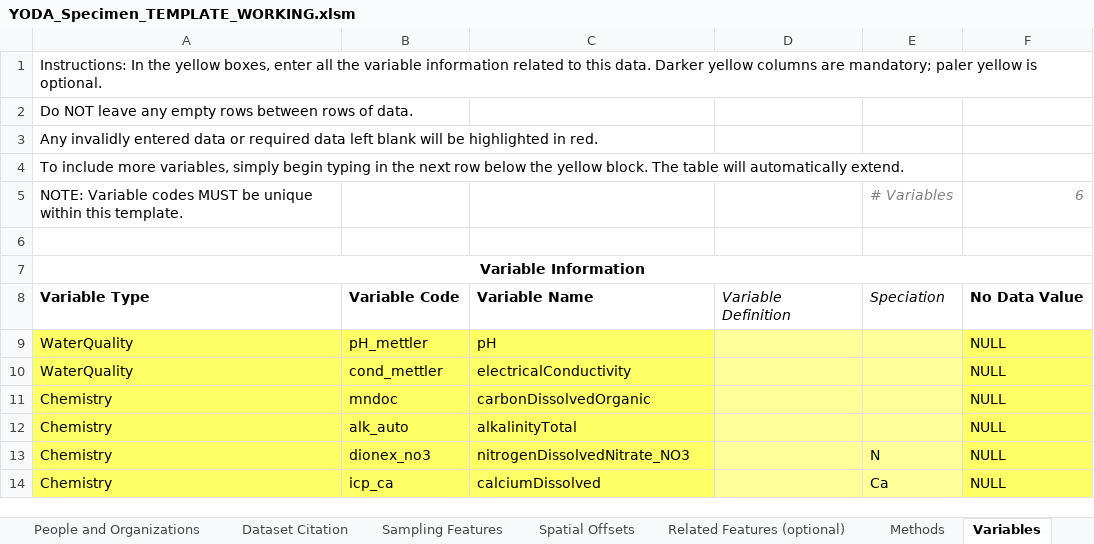
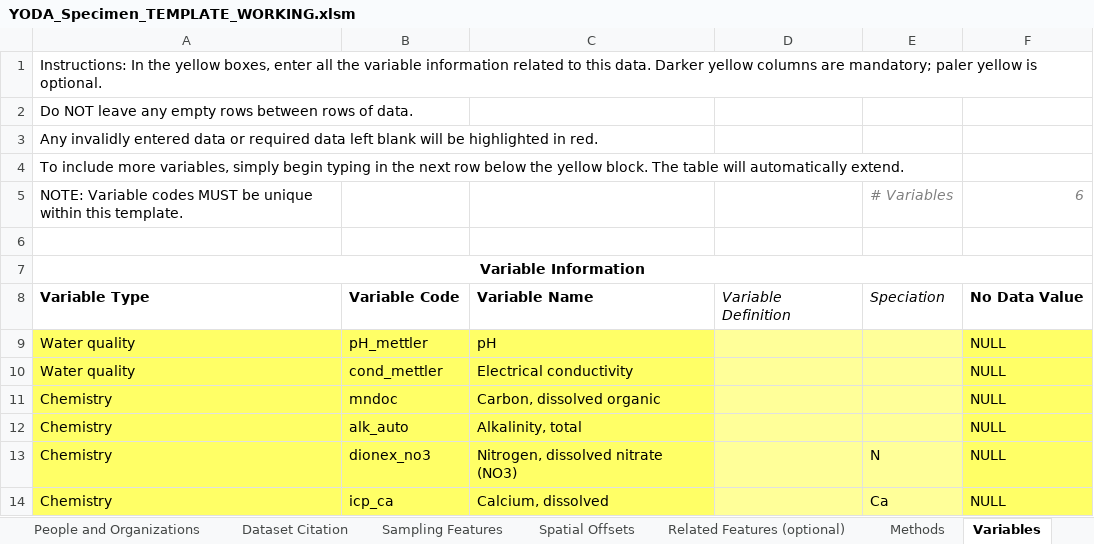
Before and after one commit to ODM2/YODA-File, an Excel workbook: ExcelTemplates/Prototypes/YODA_Specimen_TEMPLATE_WORKING.xlsm, sheet Variables, drawn as a sheet; values as stored, in another font and other column widths than the file's, no borders; conditional formats and table styles not drawn; the diff names each change by its address in the sheet, - before the commit and + after, or states it on an @@ line.

```diff
--- a/ExcelTemplates/Prototypes/YODA_Specimen_TEMPLATE_WORKING.xlsm (sheet Variables)
+++ b/ExcelTemplates/Prototypes/YODA_Specimen_TEMPLATE_WORKING.xlsm (sheet Variables)
-A9:A10: WaterQuality
+A9:A10: Water quality
-C10: electricalConductivity
+C10: Electrical conductivity
-C11: carbonDissolvedOrganic
+C11: Carbon, dissolved organic
-C12: alkalinityTotal
+C12: Alkalinity, total
-C13: nitrogenDissolvedNitrate_NO3
+C13: Nitrogen, dissolved nitrate (NO3)
-C14: calciumDissolved
+C14: Calcium, dissolved
```
Also changed, not shown: sheet YODA File, sheet Controlled Vocabularies, sheet YODA Header Blocks, sheet Data Columns, sheet Methods, sheet Instructions, 4 more sheets, ExcelTemplates/Prototypes/YODA_Specimen_TEMPLATE_BLANK.xlsm, ExcelTemplates/Prototypes/YODA_TimeSeries_TEMPLATE_BLANK.xlsm, 3 other files.
